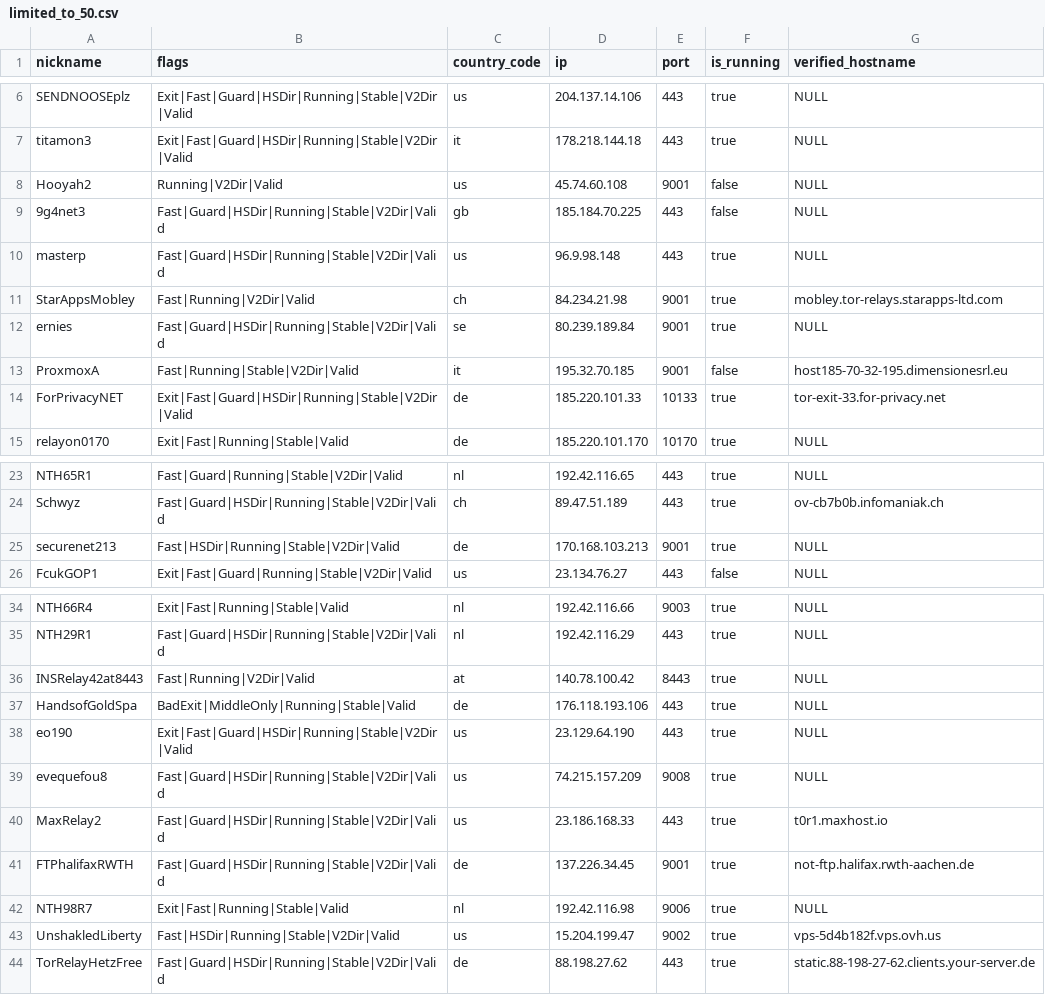
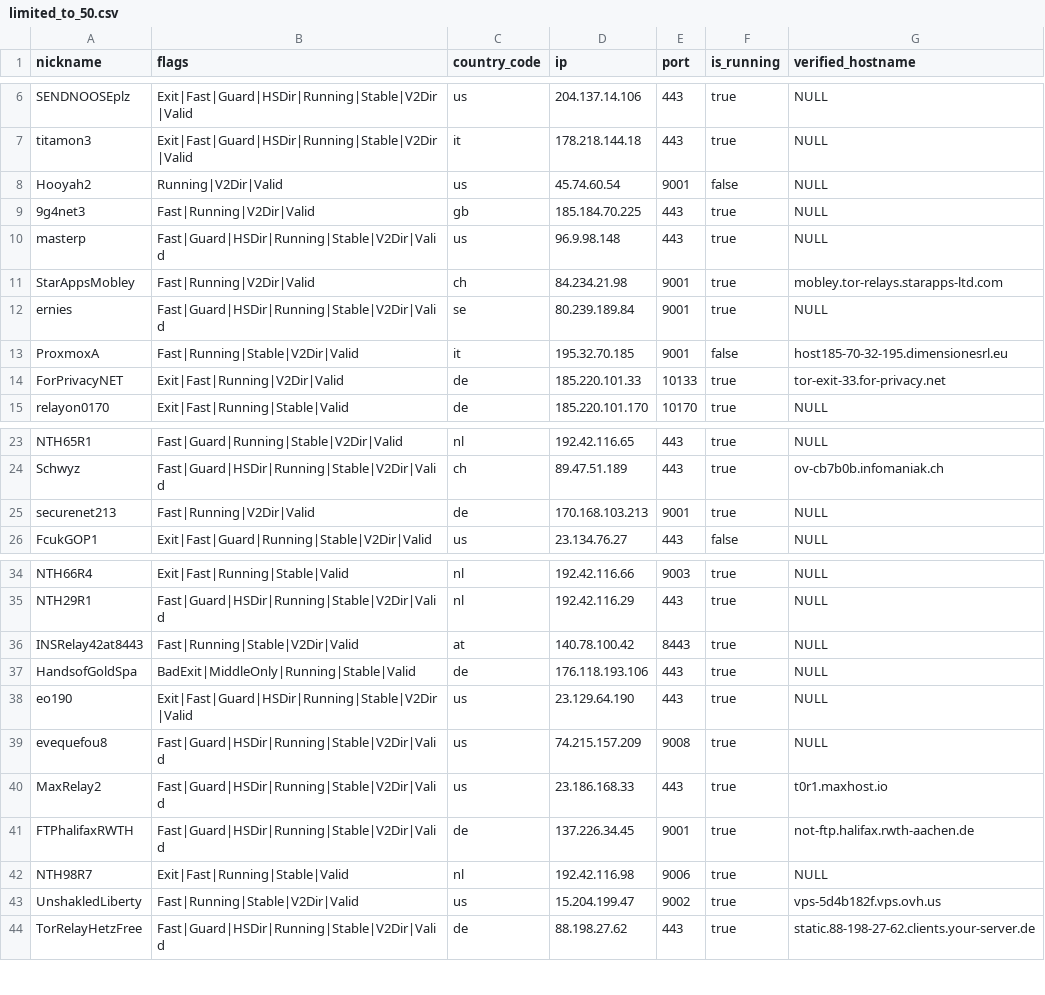
Before and after one commit to cgiamp/123-test-abort, a CSV file: limited_to_50.csv, drawn as a sheet; only a part is shown, gaps mark what is left out.

```diff
--- a/limited_to_50.csv
+++ b/limited_to_50.csv
@@ -7,4 +7,4 @@
 "titamon3","Exit|Fast|Guard|HSDir|Running|Stable|V2Dir|Valid","it","178.218.144.18","443",true,"NULL"
-"Hooyah2","Running|V2Dir|Valid","us","45.74.60.108","9001",false,"NULL"
-"9g4net3","Fast|Guard|HSDir|Running|Stable|V2Dir|Valid","gb","185.184.70.225","443",false,"NULL"
+"Hooyah2","Running|V2Dir|Valid","us","45.74.60.54","9001",false,"NULL"
+"9g4net3","Fast|Running|V2Dir|Valid","gb","185.184.70.225","443",true,"NULL"
 "masterp","Fast|Guard|HSDir|Running|Stable|V2Dir|Valid","us","96.9.98.148","443",true,"NULL"
@@ -13,3 +13,3 @@
 "ProxmoxA","Fast|Running|Stable|V2Dir|Valid","it","195.32.70.185","9001",false,"host185-70-32-195.dimensionesrl.eu"
-"ForPrivacyNET","Exit|Fast|Guard|HSDir|Running|Stable|V2Dir|Valid","de","185.220.101.33","10133",true,"tor-exit-33.for-privacy.net"
+"ForPrivacyNET","Exit|Fast|Running|V2Dir|Valid","de","185.220.101.33","10133",true,"tor-exit-33.for-privacy.net"
 "relayon0170","Exit|Fast|Running|Stable|Valid","de","185.220.101.170","10170",true,"NULL"
@@ -24,3 +24,3 @@
 "Schwyz","Fast|Guard|HSDir|Running|Stable|V2Dir|Valid","ch","89.47.51.189","443",true,"ov-cb7b0b.infomaniak.ch"
-"securenet213","Fast|HSDir|Running|Stable|V2Dir|Valid","de","170.168.103.213","9001",true,"NULL"
+"securenet213","Fast|Running|V2Dir|Valid","de","170.168.103.213","9001",true,"NULL"
 "FcukGOP1","Exit|Fast|Guard|Running|Stable|V2Dir|Valid","us","23.134.76.27","443",false,"NULL"
@@ -35,3 +35,3 @@
 "NTH29R1","Fast|Guard|HSDir|Running|Stable|V2Dir|Valid","nl","192.42.116.29","443",true,"NULL"
-"INSRelay42at8443","Fast|Running|V2Dir|Valid","at","140.78.100.42","8443",true,"NULL"
+"INSRelay42at8443","Fast|Running|Stable|V2Dir|Valid","at","140.78.100.42","8443",true,"NULL"
 "HandsofGoldSpa","BadExit|MiddleOnly|Running|Stable|Valid","de","176.118.193.106","443",true,"NULL"
@@ -42,3 +42,3 @@
 "NTH98R7","Exit|Fast|Running|Stable|Valid","nl","192.42.116.98","9006",true,"NULL"
-"UnshakledLiberty","Fast|HSDir|Running|Stable|V2Dir|Valid","us","15.204.199.47","9002",true,"vps-5d4b182f.vps.ovh.us"
+"UnshakledLiberty","Fast|Running|Stable|V2Dir|Valid","us","15.204.199.47","9002",true,"vps-5d4b182f.vps.ovh.us"
 "TorRelayHetzFree","Fast|Guard|HSDir|Running|Stable|V2Dir|Valid","de","88.198.27.62","443",true,"static.88-198-27-62.clients.your-server.de"
```
Also changed, not shown: 2 other files.
